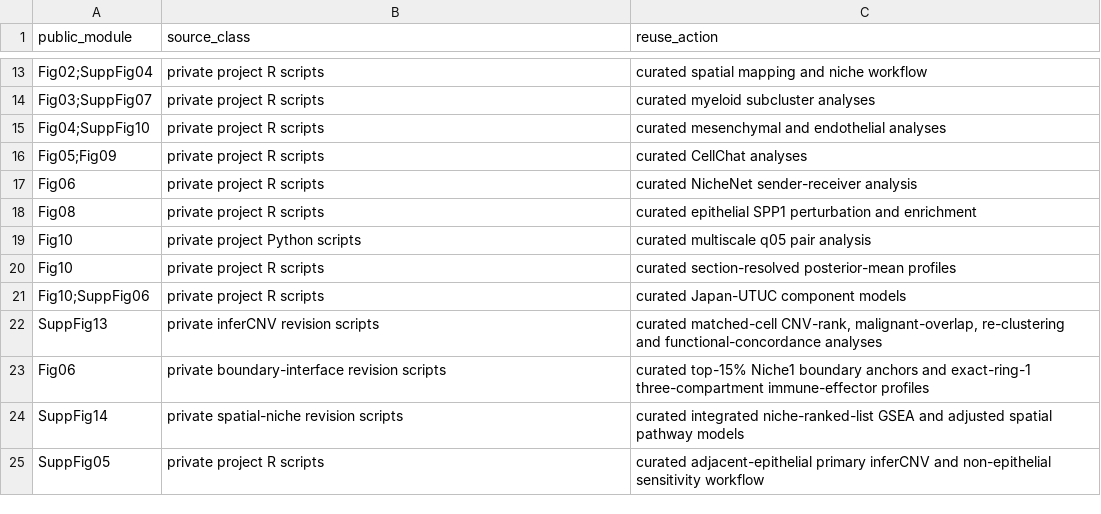
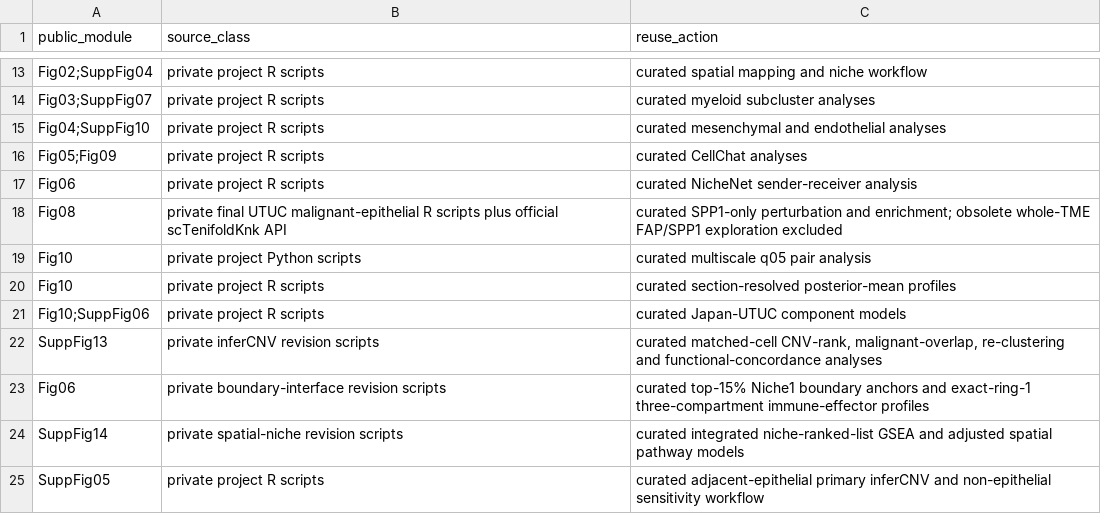
Before and after one commit to zzzqi123/Basal-UTUC-spatial-ecosystems, a TSV file: manifests/source_provenance.tsv, drawn as a sheet; only a part is shown, gaps mark what is left out.

```diff
--- a/manifests/source_provenance.tsv
+++ b/manifests/source_provenance.tsv
@@ -17,3 +17,3 @@ Fig05;Fig09	private project R scripts	curated CellChat analyses
 Fig06	private project R scripts	curated NicheNet sender-receiver analysis
-Fig08	private project R scripts	curated epithelial SPP1 perturbation and enrichment
+Fig08	private final UTUC malignant-epithelial R scripts plus official scTenifoldKnk API	curated SPP1-only perturbation and enrichment; obsolete whole-TME FAP/SPP1 exploration excluded
 Fig10	private project Python scripts	curated multiscale q05 pair analysis
```
Also changed, not shown: manifests/figure_manifest.tsv, manifests/manuscript_method_audit.tsv, 20 other files.
